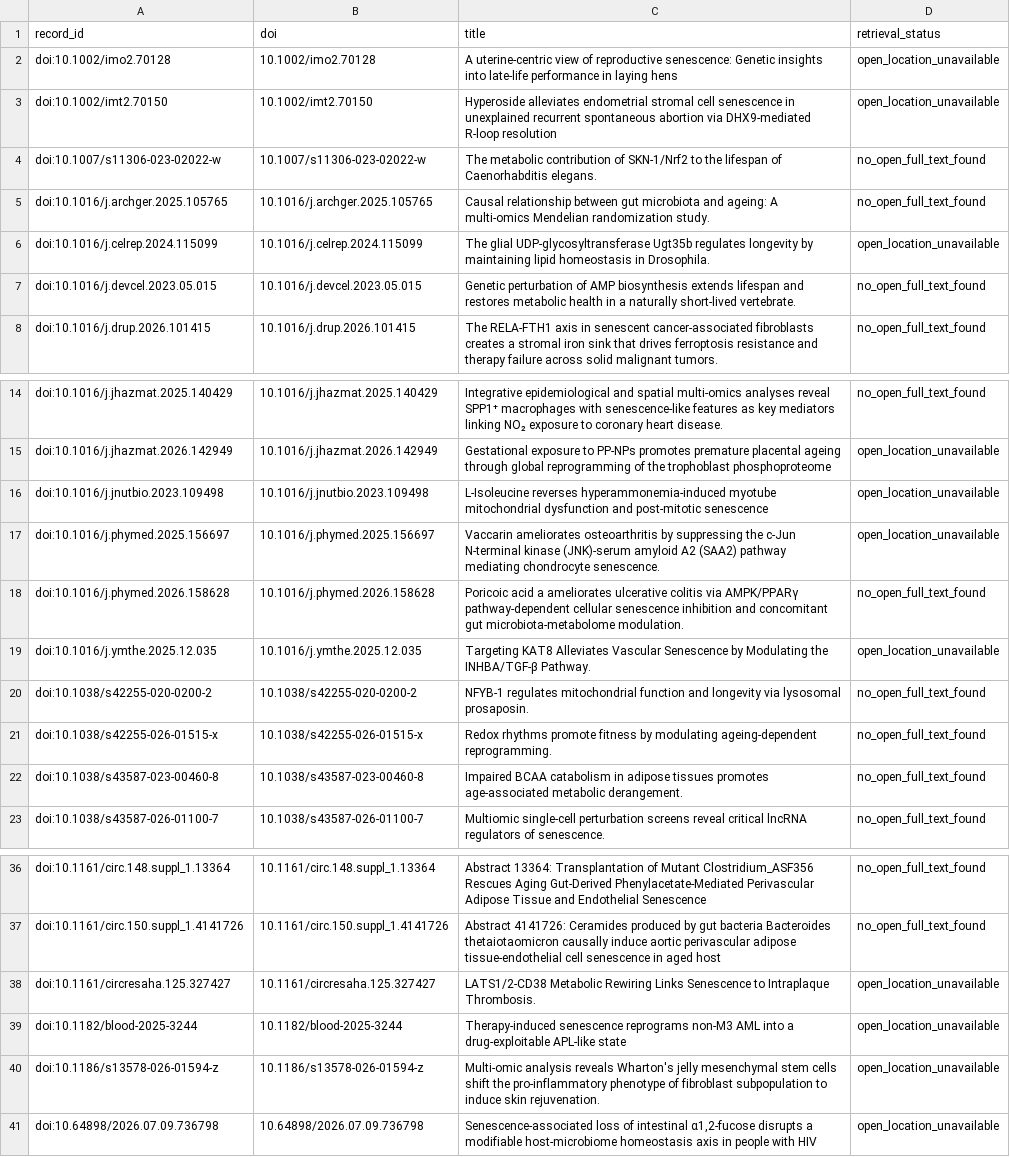
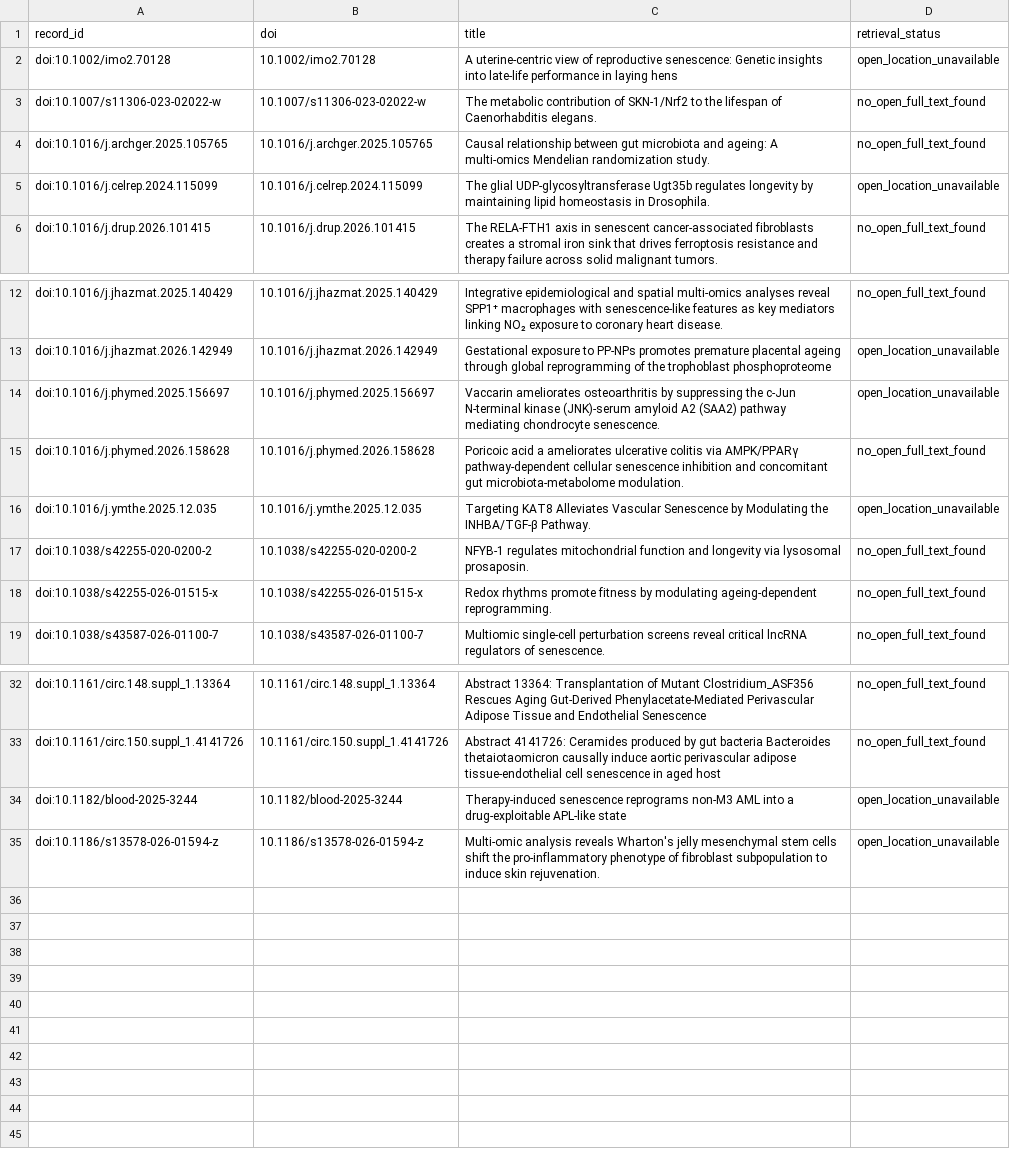
Before and after one commit to BogdanDidenko/causal-multiomics-aging-review, a CSV file: data/full_text/v1.1.2_priority_1_nonpreprint_119/unavailable.csv, drawn as a sheet; only a part is shown, gaps mark what is left out; the diff names each change by its address in the sheet, - before the commit and + after, or states it on an @@ line.

Commit message:
Extend lawful full-text retrieval sources

```diff
--- a/data/full_text/v1.1.2_priority_1_nonpreprint_119/unavailable.csv
+++ b/data/full_text/v1.1.2_priority_1_nonpreprint_119/unavailable.csv
-row 3: doi:10.1002/imt2.70150 | 10.1002/imt2.70150 | Hyperoside alleviates endometrial stromal cell senescence in unexplained recurrent spontaneous abortion via DHX9‐mediated R‐loop resolution | open_location_unavailable
-row 7: doi:10.1016/j.devcel.2023.05.015 | 10.1016/j.devcel.2023.05.015 | Genetic perturbation of AMP biosynthesis extends lifespan and restores metabolic health in a naturally short-lived vertebrate. | no_open_full_text_found
-row 16: doi:10.1016/j.jnutbio.2023.109498 | 10.1016/j.jnutbio.2023.109498 | L-Isoleucine reverses hyperammonemia-induced myotube mitochondrial dysfunction and post-mitotic senescence | open_location_unavailable
-row 22: doi:10.1038/s43587-023-00460-8 | 10.1038/s43587-023-00460-8 | Impaired BCAA catabolism in adipose tissues promotes age-associated metabolic derangement. | no_open_full_text_found
-row 38: doi:10.1161/circresaha.125.327427 | 10.1161/circresaha.125.327427 | LATS1/2-CD38 Metabolic Rewiring Links Senescence to Intraplaque Thrombosis. | open_location_unavailable
-row 41: doi:10.64898/2026.07.09.736798 | 10.64898/2026.07.09.736798 | Senescence-associated loss of intestinal α1,2-fucose disrupts a modifiable host-microbiome homeostasis axis in people with HIV | open_location_unavailable
```
Also changed, not shown: 6 other files.
